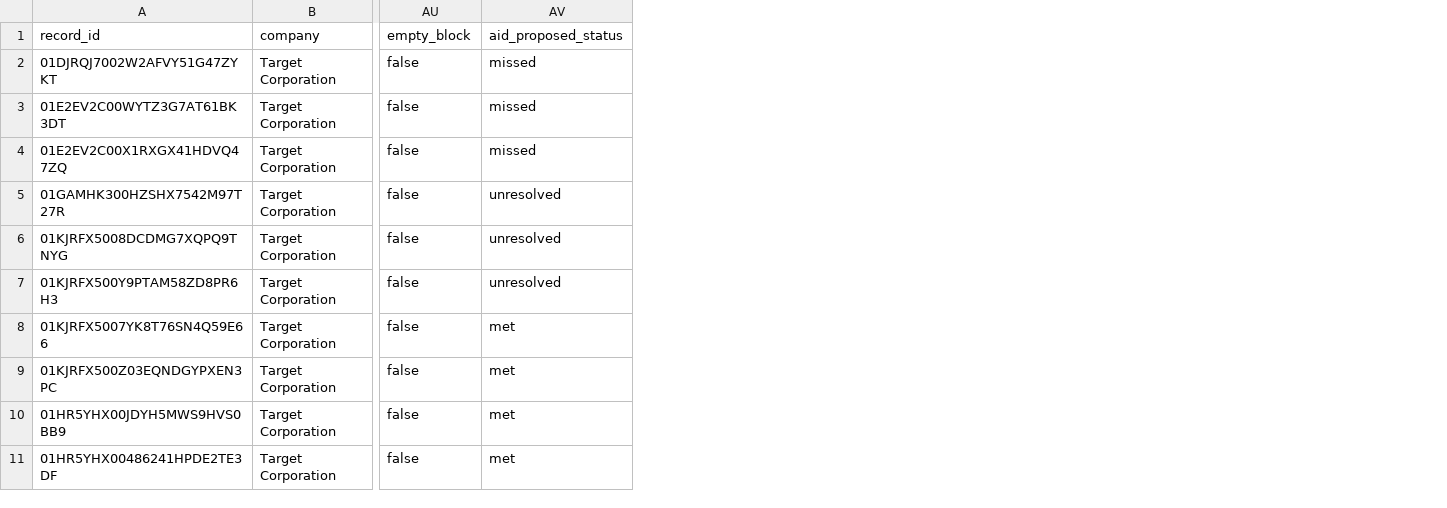
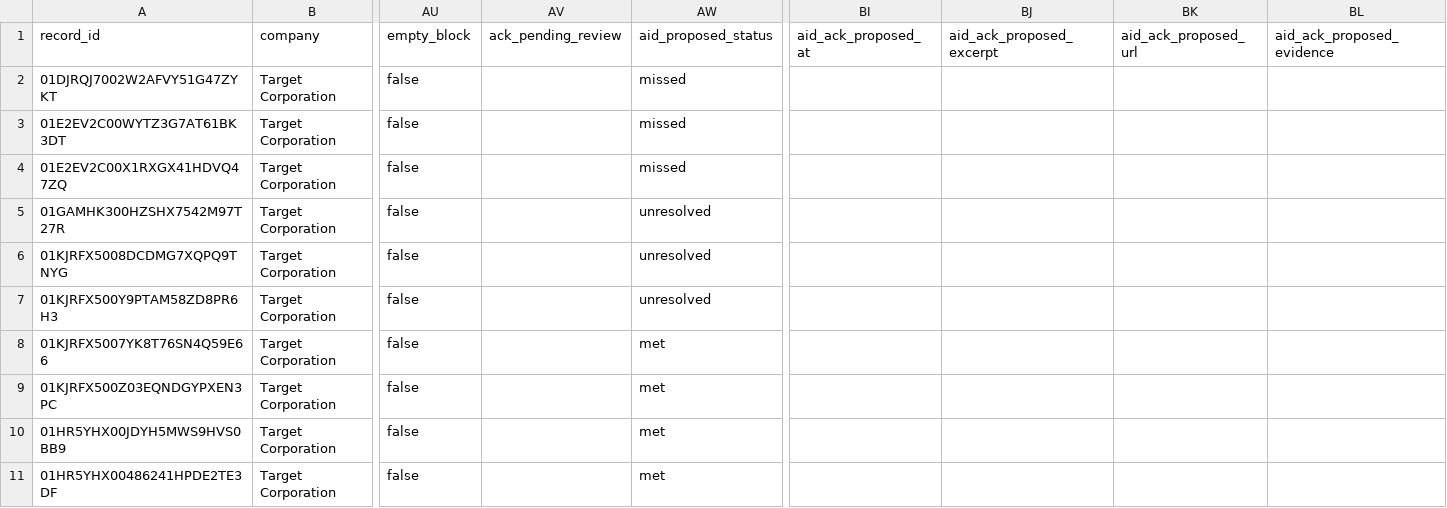
Before and after one commit to Algo-nav/assumption-drift, a CSV file: data/review/0000027419.csv, drawn as a sheet; only a part is shown, gaps mark what is left out; the diff names each change by its address in the sheet, - before the commit and + after, or states it on an @@ line.

```diff
--- a/data/review/0000027419.csv
+++ b/data/review/0000027419.csv
+column AV (ack_pending_review), empty
+column BI (aid_ack_proposed_at), empty
+column BJ (aid_ack_proposed_excerpt), empty
+column BK (aid_ack_proposed_url), empty
+column BL (aid_ack_proposed_evidence), empty
```
Also changed, not shown: data/review/0001045810.csv, data/review/0001108524.csv, 6 other files.
